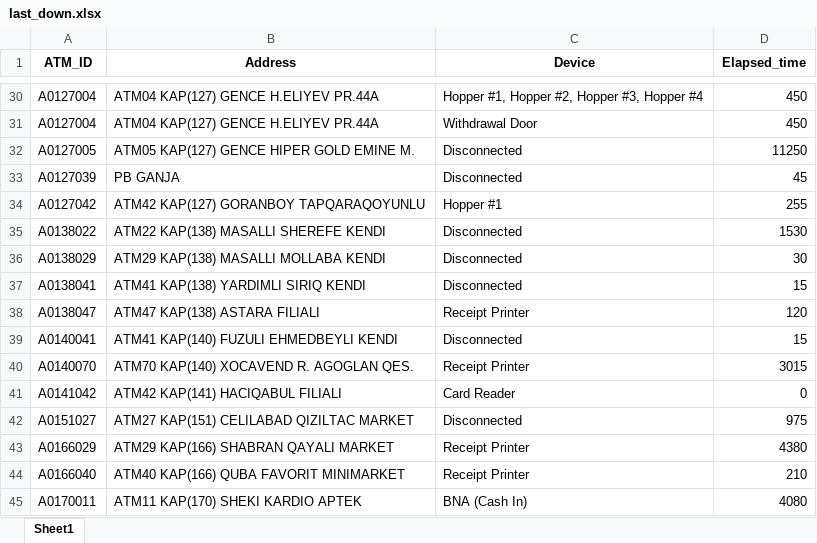
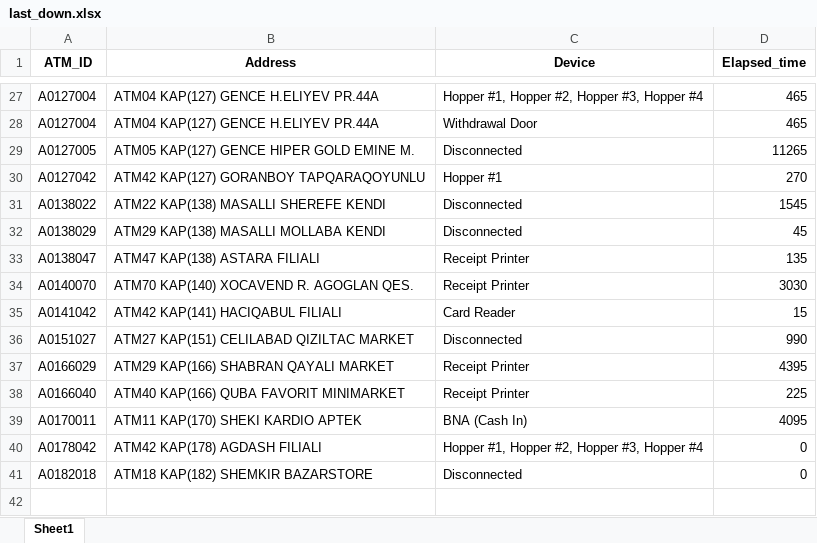
Before and after one commit to kbturgut090/fimi, an Excel workbook: last_down.xlsx, sheet Sheet1, drawn as a sheet; only a part is shown, gaps mark what is left out; values as stored, in another font and other column widths than the file's, no borders; removed rows and columns are numbered as before the commit, all else as after; the diff covers the shown part only; the diff names each change by its address in the sheet, - before the commit and + after, or states it on an @@ line.

```diff
--- a/last_down.xlsx (sheet Sheet1)
+++ b/last_down.xlsx (sheet Sheet1)
-D27:D28 (Elapsed_time): 450
+D27:D28 (Elapsed_time): 465
-D29 (Elapsed_time): 11250
+D29 (Elapsed_time): 11265
-row 33: A0127039 | PB GANJA | Disconnected | 45
-D30 (Elapsed_time): 255
+D30 (Elapsed_time): 270
-D31 (Elapsed_time): 1530
+D31 (Elapsed_time): 1545
-D32 (Elapsed_time): 30
+D32 (Elapsed_time): 45
-row 37: A0138041 | ATM41 KAP(138) YARDIMLI SIRIQ KENDI | Disconnected | 15
-D33 (Elapsed_time): 120
+D33 (Elapsed_time): 135
-row 39: A0140041 | ATM41 KAP(140) FUZULI EHMEDBEYLI KENDI | Disconnected | 15
-D34 (Elapsed_time): 3015
+D34 (Elapsed_time): 3030
-D35 (Elapsed_time): 0
+D35 (Elapsed_time): 15
-D36 (Elapsed_time): 975
+D36 (Elapsed_time): 990
-D37 (Elapsed_time): 4380
+D37 (Elapsed_time): 4395
-D38 (Elapsed_time): 210
+D38 (Elapsed_time): 225
-D39 (Elapsed_time): 4080
+D39 (Elapsed_time): 4095
+row 40: A0178042 | ATM42 KAP(178) AGDASH FILIALI | Hopper #1, Hopper #2, Hopper #3, Hopper #4 | 0
+row 41: A0182018 | ATM18 KAP(182) SHEMKIR BAZARSTORE | Disconnected | 0
```
Also changed, not shown: 2 added rows, 5 removed rows and 23 edited cells elsewhere in this sheet.
